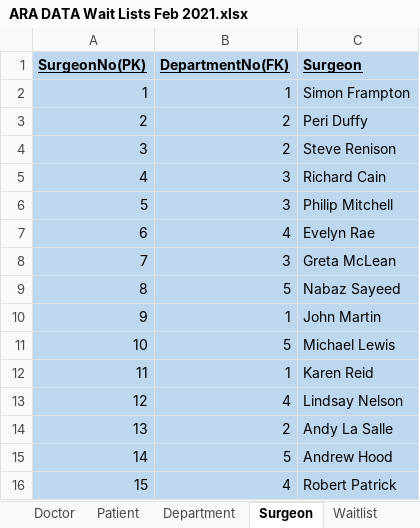
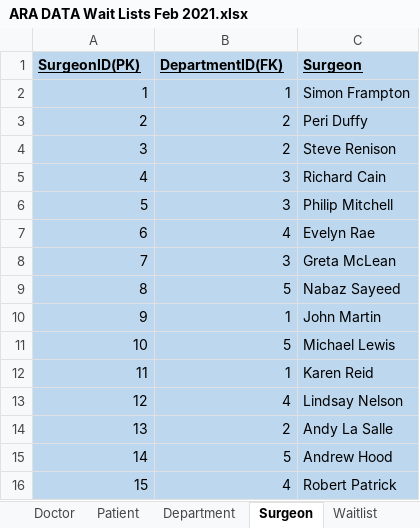
Before and after one commit to gian223/Database_ass_1, an Excel workbook: ARA DATA Wait Lists Feb 2021.xlsx, sheet Surgeon, drawn as a sheet; values as stored, in another font and other column widths than the file's, no borders; the diff names each change by its address in the sheet, - before the commit and + after, or states it on an @@ line.

```diff
--- a/ARA DATA Wait Lists Feb 2021.xlsx (sheet Surgeon)
+++ b/ARA DATA Wait Lists Feb 2021.xlsx (sheet Surgeon)
-A1: SurgeonNo(PK)
+A1: SurgeonID(PK)
-B1: DepartmentNo(FK)
+B1: DepartmentID(FK)
```
Also changed, not shown: sheet Waitlist, sheet Worksheet, sheet Referral, sheet Patient, sheet Department, sheet Doctor, 3 other files.
